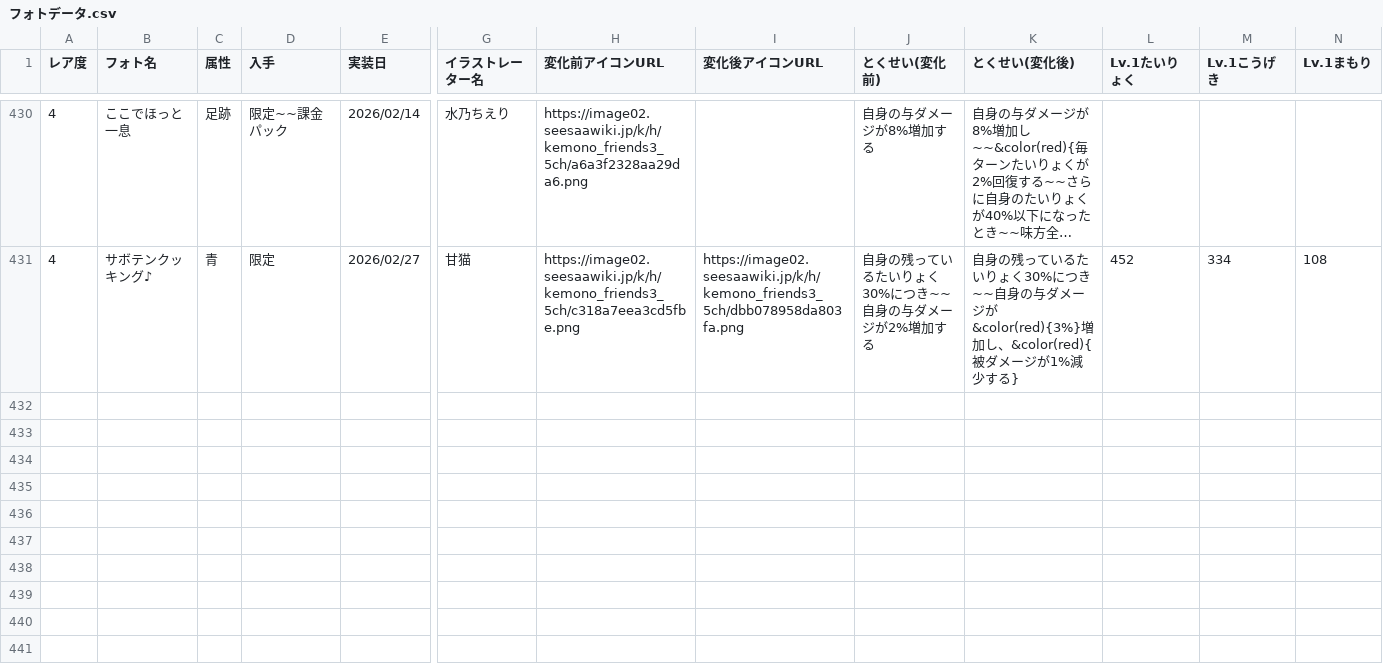
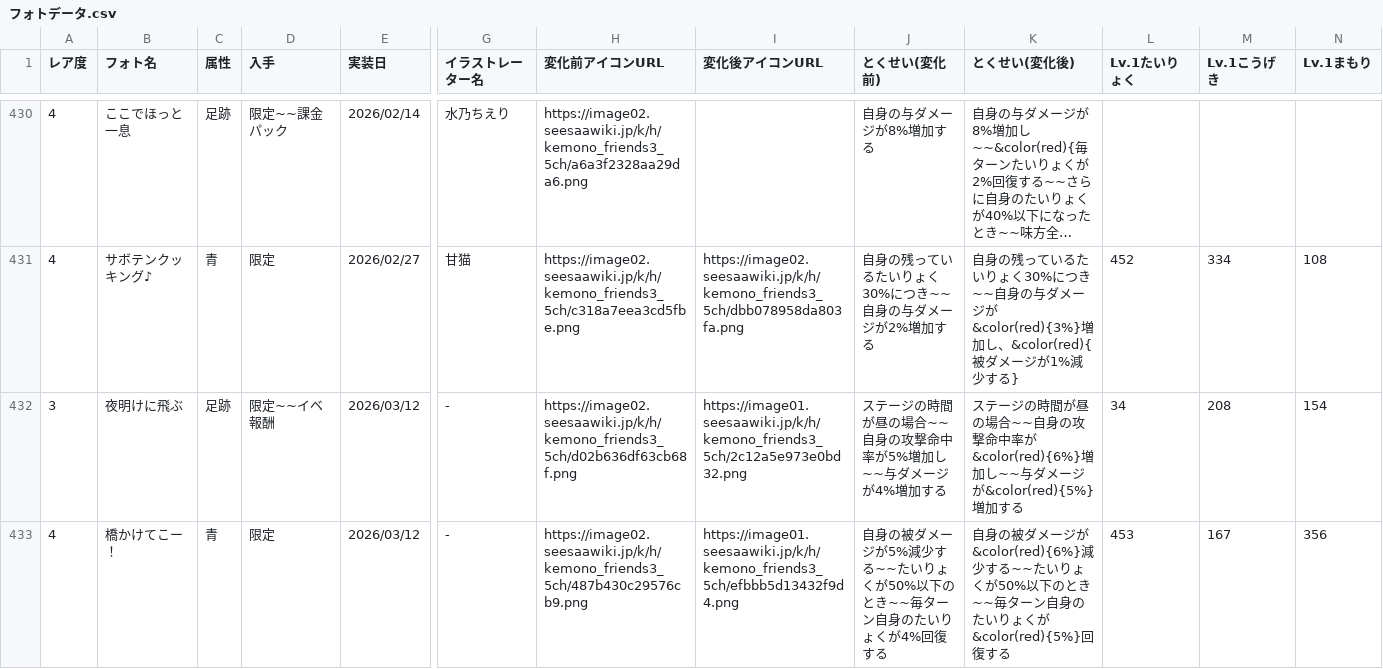
Before and after one commit to reamkf/wiki-nanodesu, a CSV file: csv/フォトデータ.csv, drawn as a sheet; only a part is shown, gaps mark what is left out; long unchanged cells end in …; rows hold the shown columns only; the diff names each change by its address in the sheet, - before the commit and + after, or states it on an @@ line.

```diff
--- a/csv/フォトデータ.csv
+++ b/csv/フォトデータ.csv
+row 432: 3 | 夜明けに飛ぶ | 足跡 | 限定~~イベ報酬 | 2026/03/12 | - | https://image02.seesaawiki.jp/k/h/kemono_friends3_5ch/d02b636df63cb68f.png | https://image01.seesaawiki.jp/k/h/kemono_friends3_5ch/2c12a5e973e0bd32.png | ステージの時間が昼の場合~~自身の攻撃命中率が5%増加し~~与ダメージが4%増加する | ステージの時間が昼の場合~~自身の攻撃命中率が&color(red){6%}増加し~~与ダメージが&color(red){5%}増加する | 34 | 208 | 154
+row 433: 4 | 橋かけてこー！ | 青 | 限定 | 2026/03/12 | - | https://image02.seesaawiki.jp/k/h/kemono_friends3_5ch/487b430c29576cb9.png | https://image01.seesaawiki.jp/k/h/kemono_friends3_5ch/efbbb5d13432f9d4.png | 自身の被ダメージが5%減少する~~たいりょくが50%以下のとき~~毎ターン自身のたいりょくが4%回復する | 自身の被ダメージが&color(red){6%}減少する~~たいりょくが50%以下のとき~~毎ターン自身のたいりょくが&color(red){5%}回復する | 453 | 167 | 356
```
Also changed, not shown: csv/スキル別フレンズ一覧.csv, csv/フレンズデータ.csv, 1 other file.
